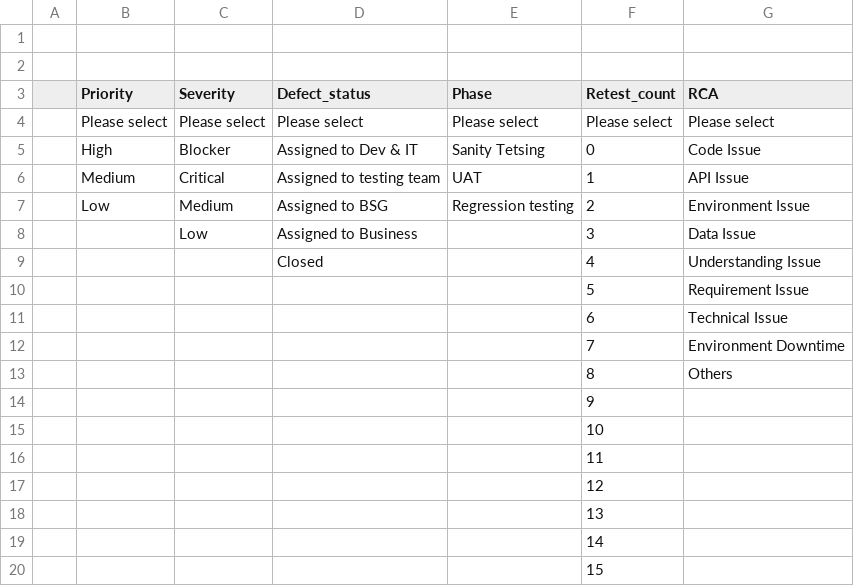
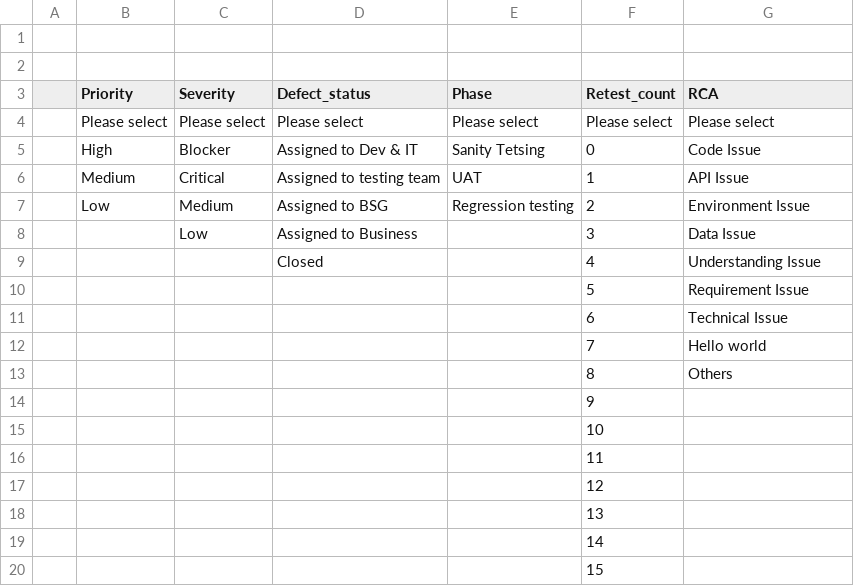
Before and after one commit to Bhardwaj-Devesh/testingcsv, a CSV file: data.csv, drawn as a sheet.

Commit message:
Update data.csv

```diff
--- a/data.csv
+++ b/data.csv
@@ -11,3 +11,3 @@
 ,,,,,6,Technical Issue
-,,,,,7,Environment Downtime
+,,,,,7,Hello world
 ,,,,,8,Others
```
